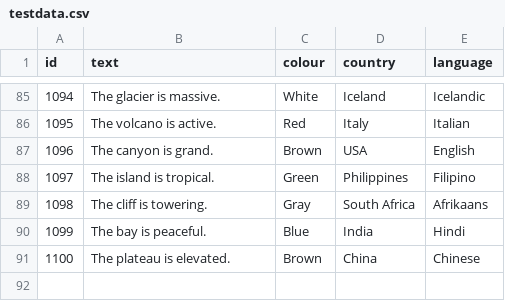
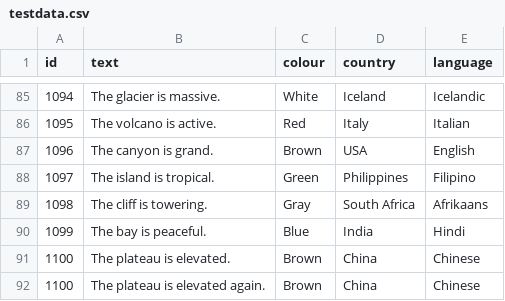
Before and after one commit to datasciencecampus/classifai, a CSV file: DEMO/data/testdata.csv, drawn as a sheet; only a part is shown, gaps mark what is left out.

```diff
--- a/DEMO/data/testdata.csv
+++ b/DEMO/data/testdata.csv
@@ -91 +91,2 @@ id,text,colour,country,language
 1100,The plateau is elevated.,Brown,China,Chinese
+1100,The plateau is elevated again.,Brown,China,Chinese
```
Also changed, not shown: 5 other files.
